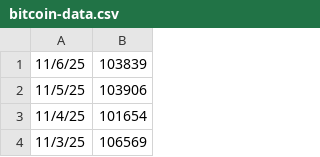
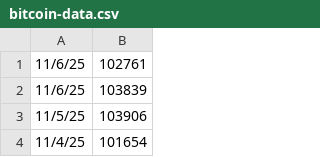
Before and after one commit to pricetools-space/btc-price-csv, a CSV file: bitcoin-data.csv, drawn as a sheet; only a part is shown; the shorter side is filled out with more unchanged rows; the diff names each change by its address in the sheet, - before the commit and + after, or states it on an @@ line.

```diff
--- a/bitcoin-data.csv
+++ b/bitcoin-data.csv
+row 1: 11/6/25 | 102761
```
